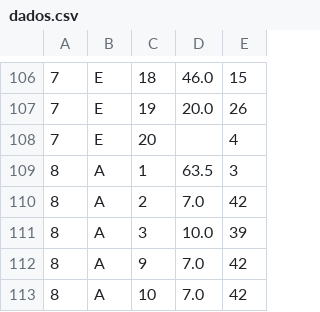
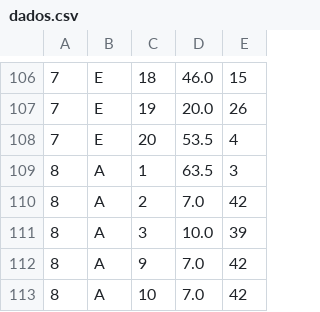
Before and after one commit to websitemath/torredecontrolo, a CSV file: dados.csv, drawn as a sheet; only a part is shown, gaps mark what is left out.

```diff
--- a/dados.csv
+++ b/dados.csv
@@ -107,3 +107,3 @@
 7;E;19;20.0;26
-7;E;20;;4
+7;E;20;53.5;4
 8;A;1;63.5;3
```
Also changed, not shown: dados_backup.csv.
